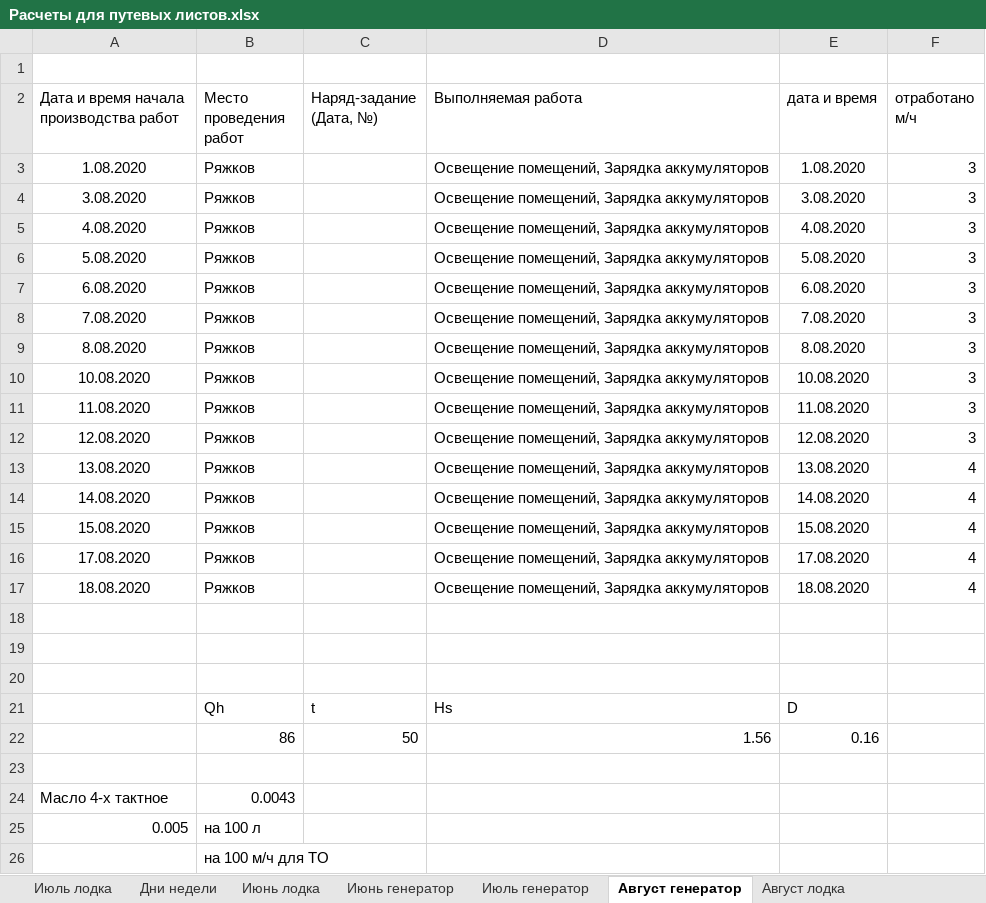
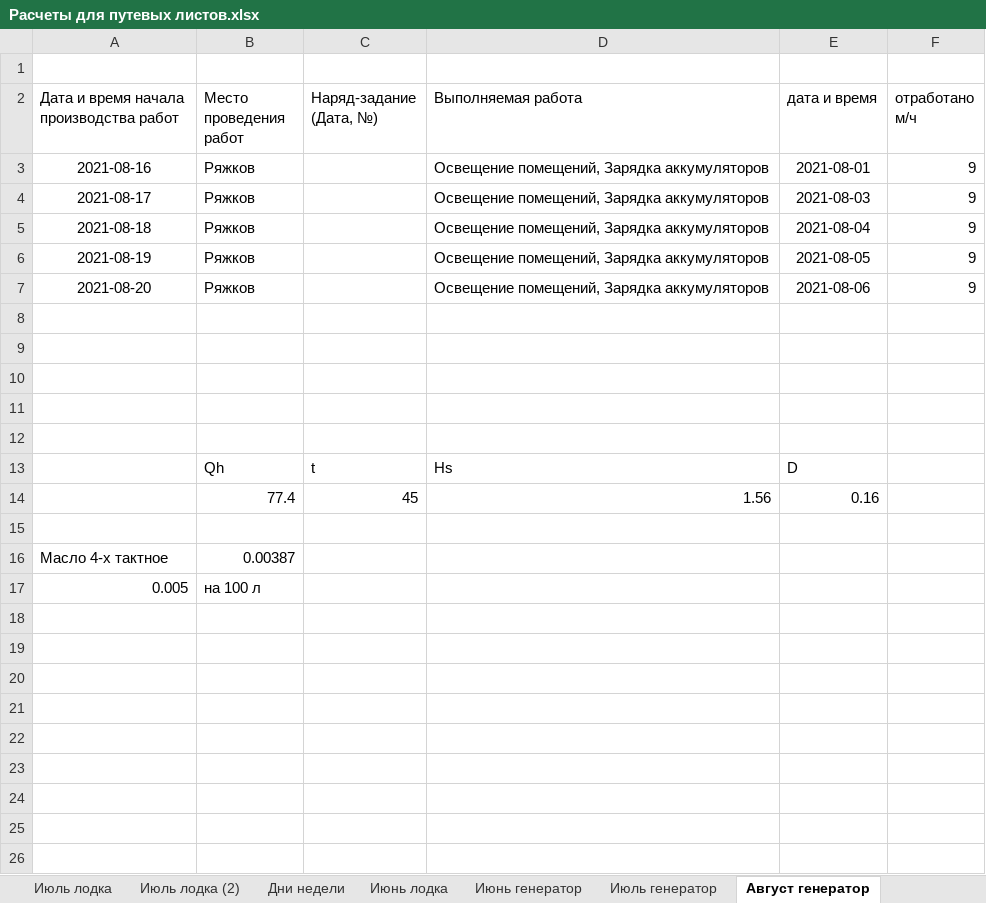
Before and after one commit to polydora/Lab-processings, an Excel workbook: Exp2021/Заповедник/Расчеты для путевых листов.xlsx, sheet Август генератор, drawn as a sheet; values as stored, in another font and other column widths than the file's, no borders; removed rows and columns are numbered as before the commit, all else as after; the diff names each change by its address in the sheet, - before the commit and + after, or states it on an @@ line.

```diff
--- a/Exp2021/Заповедник/Расчеты для путевых листов.xlsx (sheet Август генератор)
+++ b/Exp2021/Заповедник/Расчеты для путевых листов.xlsx (sheet Август генератор)
+sheet tab: Июль лодка (2)
-row 3: 1.08.2020 | Ряжков |  | Освещение помещений, Зарядка аккумуляторов | 1.08.2020 | 3
-row 4: 3.08.2020 | Ряжков |  | Освещение помещений, Зарядка аккумуляторов | 3.08.2020 | 3
-row 5: 4.08.2020 | Ряжков |  | Освещение помещений, Зарядка аккумуляторов | 4.08.2020 | 3
-row 6: 5.08.2020 | Ряжков |  | Освещение помещений, Зарядка аккумуляторов | 5.08.2020 | 3
-row 7: 6.08.2020 | Ряжков |  | Освещение помещений, Зарядка аккумуляторов | 6.08.2020 | 3
-row 8: 7.08.2020 | Ряжков |  | Освещение помещений, Зарядка аккумуляторов | 7.08.2020 | 3
-row 9: 8.08.2020 | Ряжков |  | Освещение помещений, Зарядка аккумуляторов | 8.08.2020 | 3
-row 10: 10.08.2020 | Ряжков |  | Освещение помещений, Зарядка аккумуляторов | 10.08.2020 | 3
-A3: 11.08.2020
+A3: 2021-08-16
-E3 (дата и время): 11.08.2020
+E3 (дата и время): 2021-08-01
-F3 (отработано м/ч): 3
+F3 (отработано м/ч): 9
-row 12: 12.08.2020 | Ряжков |  | Освещение помещений, Зарядка аккумуляторов | 12.08.2020 | 3
-A4: 13.08.2020
+A4: 2021-08-17
-E4 (дата и время): 13.08.2020
+E4 (дата и время): 2021-08-03
-F4:F7 (отработано м/ч): 4
+F4:F7 (отработано м/ч): 9
-A5: 14.08.2020
+A5: 2021-08-18
-E5 (дата и время): 14.08.2020
+E5 (дата и время): 2021-08-04
-A6: 15.08.2020
+A6: 2021-08-19
-E6 (дата и время): 15.08.2020
+E6 (дата и время): 2021-08-05
-A7: 17.08.2020
+A7: 2021-08-20
-E7 (дата и время): 17.08.2020
+E7 (дата и время): 2021-08-06
-row 8: 18.08.2020 | Ряжков |  | Освещение помещений, Зарядка аккумуляторов | 18.08.2020 | 4
+row 8: (empty)
+row 9: (empty)
-B14 (Место проведения работ): 86
+B14 (Место проведения работ): 77.4
-C14 (Наряд-задание (Дата, №)): 50
+C14 (Наряд-задание (Дата, №)): 45
-B16 (Место проведения работ): 0.0043
+B16 (Место проведения работ): 0.00387
-row 26:  | на 100 м/ч для ТО
```
Also changed, not shown: sheet Август лодка, sheet Сводный отчет, 6 other files.
